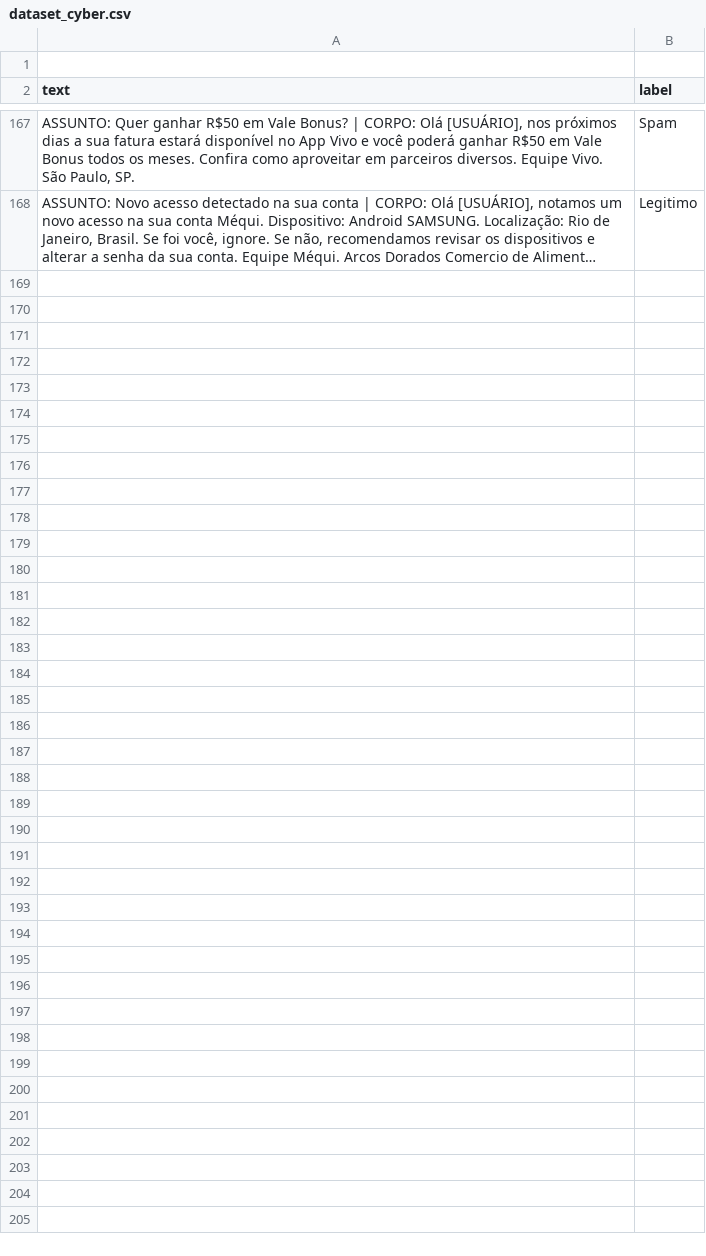
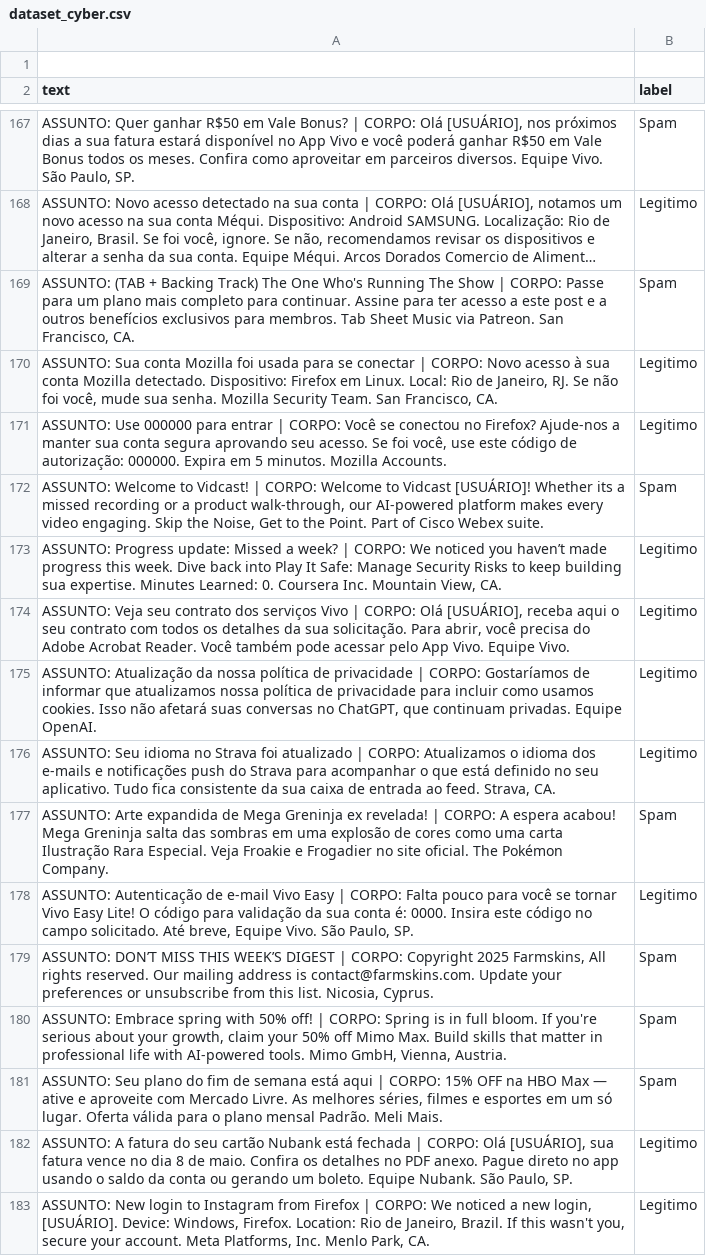
Before and after one commit to IlkerSobrinho/iAxSpam, a CSV file: dataset_cyber.csv, drawn as a sheet; only a part is shown, gaps mark what is left out; long unchanged cells end in …; the diff names each change by its address in the sheet, - before the commit and + after, or states it on an @@ line.

Commit message:
Update dataset_cyber.csv

```diff
--- a/dataset_cyber.csv
+++ b/dataset_cyber.csv
+row 169: ASSUNTO: (TAB + Backing Track) The One Who's Running The Show | CORPO: Passe para um plano mais completo para continuar. Assine para ter acesso a este post e a outros benefícios exclusivos para membros. Tab Sheet Music via Patreon. San Francisco, CA. | Spam
+row 170: ASSUNTO: Sua conta Mozilla foi usada para se conectar | CORPO: Novo acesso à sua conta Mozilla detectado. Dispositivo: Firefox em Linux. Local: Rio de Janeiro, RJ. Se não foi você, mude sua senha. Mozilla Security Team. San Francisco, CA. | Legitimo
+row 171: ASSUNTO: Use 000000 para entrar | CORPO: Você se conectou no Firefox? Ajude-nos a manter sua conta segura aprovando seu acesso. Se foi você, use este código de autorização: 000000. Expira em 5 minutos. Mozilla Accounts. | Legitimo
+row 172: ASSUNTO: Welcome to Vidcast! | CORPO: Welcome to Vidcast [USUÁRIO]! Whether its a missed recording or a product walk-through, our AI-powered platform makes every video engaging. Skip the Noise, Get to the Point. Part of Cisco Webex suite. | Spam
+row 173: ASSUNTO: Progress update: Missed a week? | CORPO: We noticed you haven’t made progress this week. Dive back into Play It Safe: Manage Security Risks to keep building sua expertise. Minutes Learned: 0. Coursera Inc. Mountain View, CA. | Legitimo
+row 174: ASSUNTO: Veja seu contrato dos serviços Vivo | CORPO: Olá [USUÁRIO], receba aqui o seu contrato com todos os detalhes da sua solicitação. Para abrir, você precisa do Adobe Acrobat Reader. Você também pode acessar pelo App Vivo. Equipe Vivo. | Legitimo
+row 175: ASSUNTO: Atualização da nossa política de privacidade | CORPO: Gostaríamos de informar que atualizamos nossa política de privacidade para incluir como usamos cookies. Isso não afetará suas conversas no ChatGPT, que continuam privadas. Equipe OpenAI. | Legitimo
+row 176: ASSUNTO: Seu idioma no Strava foi atualizado | CORPO: Atualizamos o idioma dos e-mails e notificações push do Strava para acompanhar o que está definido no seu aplicativo. Tudo fica consistente da sua caixa de entrada ao feed. Strava, CA. | Legitimo
+row 177: ASSUNTO: Arte expandida de Mega Greninja ex revelada! | CORPO: A espera acabou! Mega Greninja salta das sombras em uma explosão de cores como uma carta Ilustração Rara Especial. Veja Froakie e Frogadier no site oficial. The Pokémon Company. | Spam
+row 178: ASSUNTO: Autenticação de e-mail Vivo Easy | CORPO: Falta pouco para você se tornar Vivo Easy Lite! O código para validação da sua conta é: 0000. Insira este código no campo solicitado. Até breve, Equipe Vivo. São Paulo, SP. | Legitimo
+row 179: ASSUNTO: DON’T MISS THIS WEEK’S DIGEST | CORPO: Copyright 2025 Farmskins, All rights reserved. Our mailing address is contact@farmskins.com. Update your preferences or unsubscribe from this list. Nicosia, Cyprus. | Spam
+row 180: ASSUNTO: Embrace spring with 50% off! | CORPO: Spring is in full bloom. If you're serious about your growth, claim your 50% off Mimo Max. Build skills that matter in professional life with AI-powered tools. Mimo GmbH, Vienna, Austria. | Spam
+row 181: ASSUNTO: Seu plano do fim de semana está aqui | CORPO: 15% OFF na HBO Max — ative e aproveite com Mercado Livre. As melhores séries, filmes e esportes em um só lugar. Oferta válida para o plano mensal Padrão. Meli Mais. | Spam
+row 182: ASSUNTO: A fatura do seu cartão Nubank está fechada | CORPO: Olá [USUÁRIO], sua fatura vence no dia 8 de maio. Confira os detalhes no PDF anexo. Pague direto no app usando o saldo da conta ou gerando um boleto. Equipe Nubank. São Paulo, SP. | Legitimo
+row 183: ASSUNTO: New login to Instagram from Firefox | CORPO: We noticed a new login, [USUÁRIO]. Device: Windows, Firefox. Location: Rio de Janeiro, Brazil. If this wasn't you, secure your account. Meta Platforms, Inc. Menlo Park, CA. | Legitimo
```
